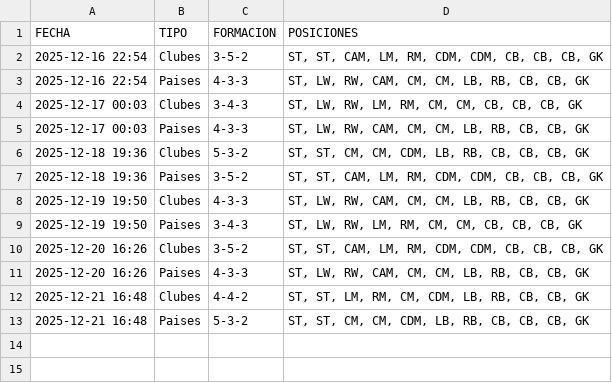
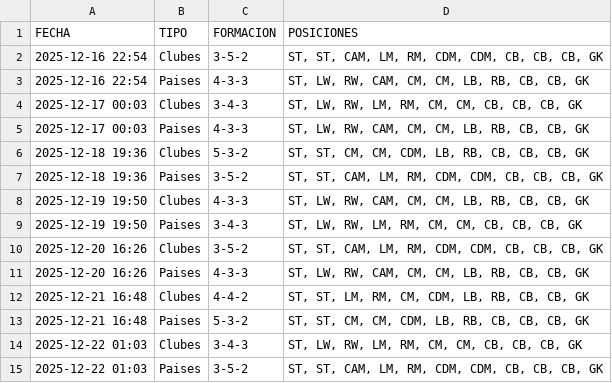
Before and after one commit to candelamtx32/scraping_futbol11, a CSV file: historial_formaciones.csv, drawn as a sheet; the diff names each change by its address in the sheet, - before the commit and + after, or states it on an @@ line.

```diff
--- a/historial_formaciones.csv
+++ b/historial_formaciones.csv
+row 14: 2025-12-22 01:03 | Clubes | 3-4-3 | ST, LW, RW, LM, RM, CM, CM, CB, CB, CB, GK
+row 15: 2025-12-22 01:03 | Paises | 3-5-2 | ST, ST, CAM, LM, RM, CDM, CDM, CB, CB, CB, GK
```
Also changed, not shown: historial_connections.csv, historial_minijuegos.csv, 4 other files.
